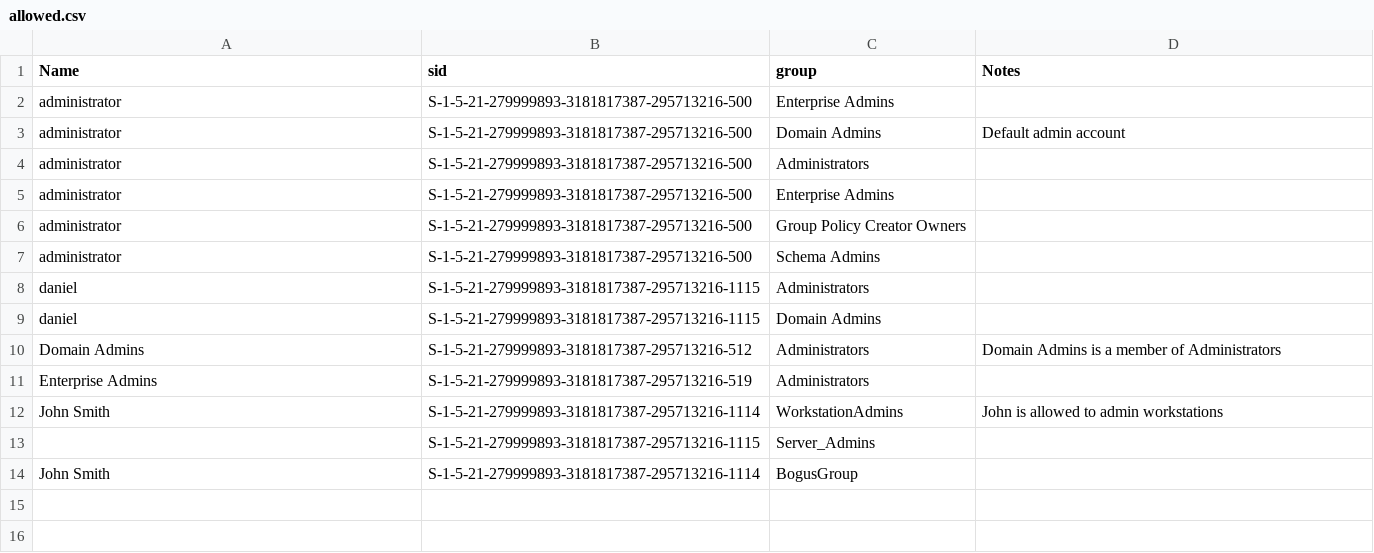
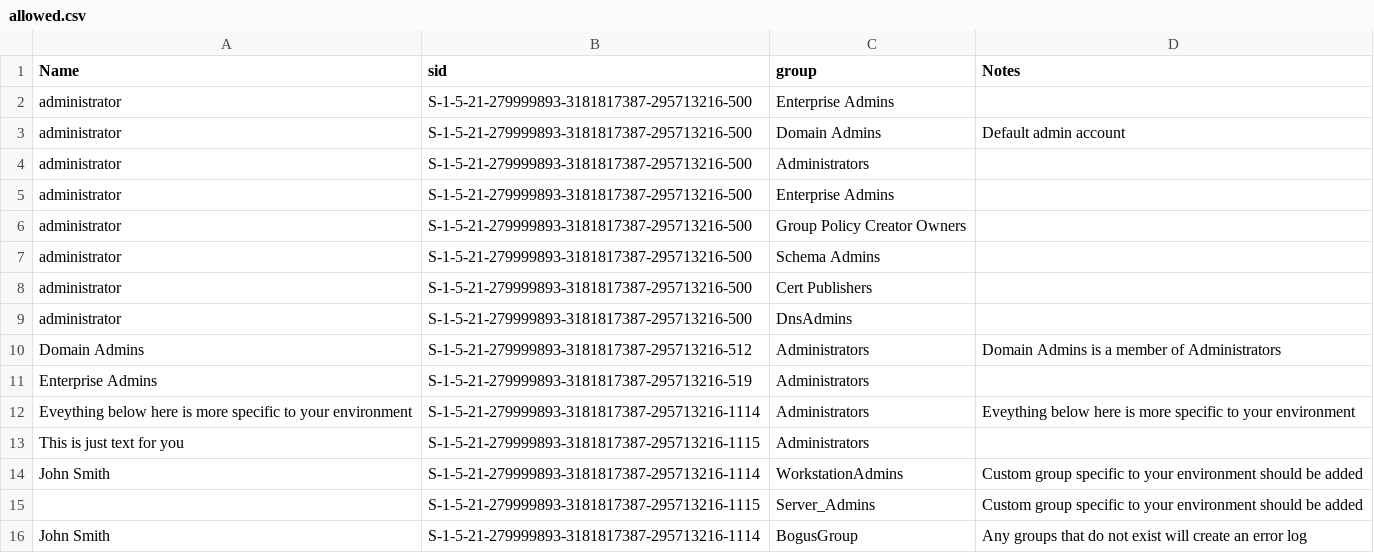
Before and after one commit to 0x44616e69656c/get-RogueAdmins, a CSV file: allowed.csv, drawn as a sheet.

Commit message:
Updated the allowed.csv to be more descriptive as well as to add a couple of groups.

```diff
--- a/allowed.csv
+++ b/allowed.csv
@@ -7,8 +7,10 @@ administrator,S-1-5-21-279999893-3181817387-295713216-500,Group Policy Creator O
 administrator,S-1-5-21-279999893-3181817387-295713216-500,Schema Admins,
-daniel,S-1-5-21-279999893-3181817387-295713216-1115,Administrators,
-daniel,S-1-5-21-279999893-3181817387-295713216-1115,Domain Admins,
+administrator,S-1-5-21-279999893-3181817387-295713216-500,Cert Publishers,
+administrator,S-1-5-21-279999893-3181817387-295713216-500,DnsAdmins,
 Domain Admins,S-1-5-21-279999893-3181817387-295713216-512,Administrators,Domain Admins is a member of Administrators
 Enterprise Admins,S-1-5-21-279999893-3181817387-295713216-519,Administrators,
-John Smith,S-1-5-21-279999893-3181817387-295713216-1114,WorkstationAdmins,John is allowed to admin workstations
-,S-1-5-21-279999893-3181817387-295713216-1115,Server_Admins,
-John Smith,S-1-5-21-279999893-3181817387-295713216-1114,BogusGroup,
+Eveything below here is more specific to your environment,S-1-5-21-279999893-3181817387-295713216-1114,Administrators,Eveything below here is more specific to your environment
+This is just text for you,S-1-5-21-279999893-3181817387-295713216-1115,Administrators,
+John Smith,S-1-5-21-279999893-3181817387-295713216-1114,WorkstationAdmins,Custom group specific to your environment should be added
+,S-1-5-21-279999893-3181817387-295713216-1115,Server_Admins,Custom group specific to your environment should be added
+John Smith,S-1-5-21-279999893-3181817387-295713216-1114,BogusGroup,Any groups that do not exist will create an error log
```
